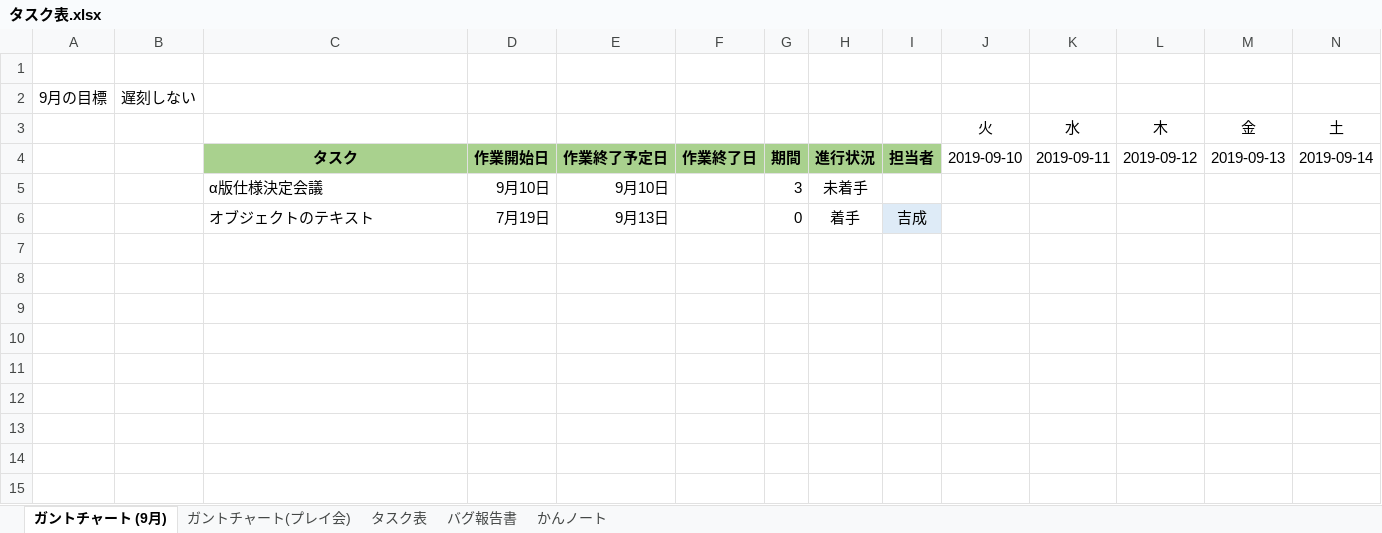
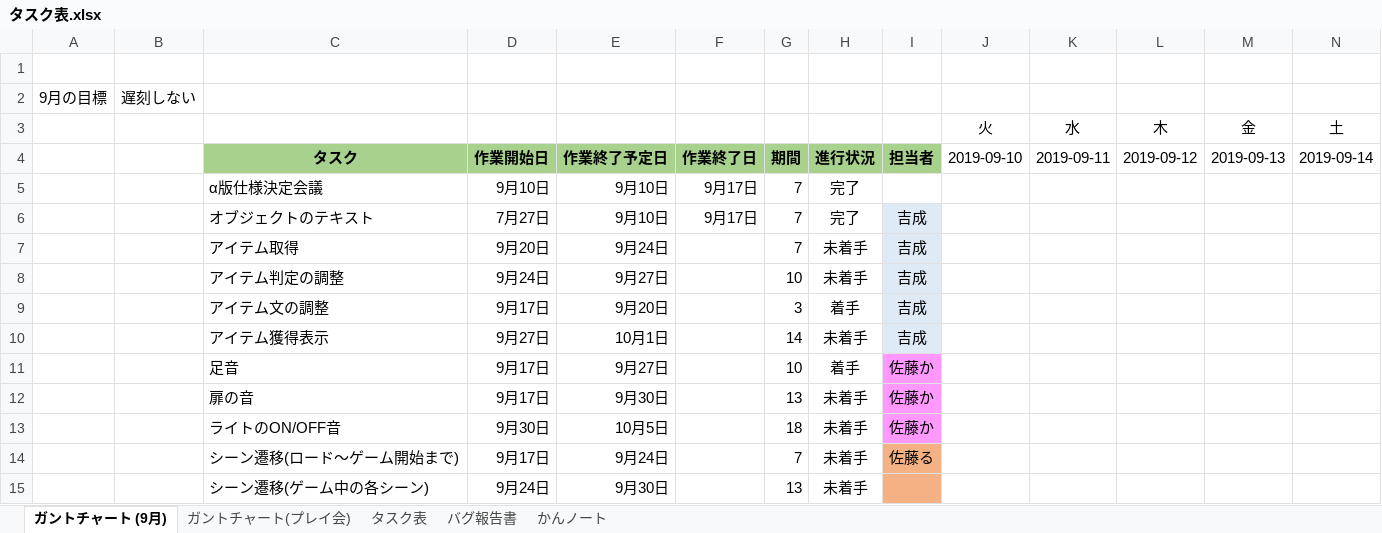
Before and after one commit to satourui/EXTREMEProject, an Excel workbook: タスク表.xlsx, sheet ガントチャート (9月), drawn as a sheet; only a part is shown; values as stored, in another font and other column widths than the file's, no borders; conditional formats not drawn; removed rows and columns are numbered as before the commit, all else as after; rows hold the shown columns only; the diff names each change by its address in the sheet, - before the commit and + after, or states it on an @@ line.

```diff
--- a/タスク表.xlsx (sheet ガントチャート (9月))
+++ b/タスク表.xlsx (sheet ガントチャート (9月))
-F5: (empty)
+F5: 9月17日
-G5: 3
+G5: 7
-H5: 未着手
+H5: 完了
-row 6:  |  | オブジェクトのテキスト | 7月19日 | 9月13日 |  | 0 | 着手 | 吉成
+row 6:  |  | オブジェクトのテキスト | 7月27日 | 9月10日 | 9月17日 | 7 | 完了 | 吉成
+row 7:  |  | アイテム取得 | 9月20日 | 9月24日 |  | 7 | 未着手 | 吉成
+row 8:  |  | アイテム判定の調整 | 9月24日 | 9月27日 |  | 10 | 未着手 | 吉成
+row 9:  |  | アイテム文の調整 | 9月17日 | 9月20日 |  | 3 | 着手 | 吉成
+row 10:  |  | アイテム獲得表示 | 9月27日 | 10月1日 |  | 14 | 未着手 | 吉成
+row 11:  |  | 足音 | 9月17日 | 9月27日 |  | 10 | 着手 | 佐藤か
+row 12:  |  | 扉の音 | 9月17日 | 9月30日 |  | 13 | 未着手 | 佐藤か
+row 13:  |  | ライトのON/OFF音 | 9月30日 | 10月5日 |  | 18 | 未着手 | 佐藤か
+row 14:  |  | シーン遷移(ロード～ゲーム開始まで) | 9月17日 | 9月24日 |  | 7 | 未着手 | 佐藤る
+row 15:  |  | シーン遷移(ゲーム中の各シーン) | 9月24日 | 9月30日 |  | 13 | 未着手
```
Also changed, not shown: sheet タスク表, sheet ガントチャート(プレイ会), formulas that keep their value.
